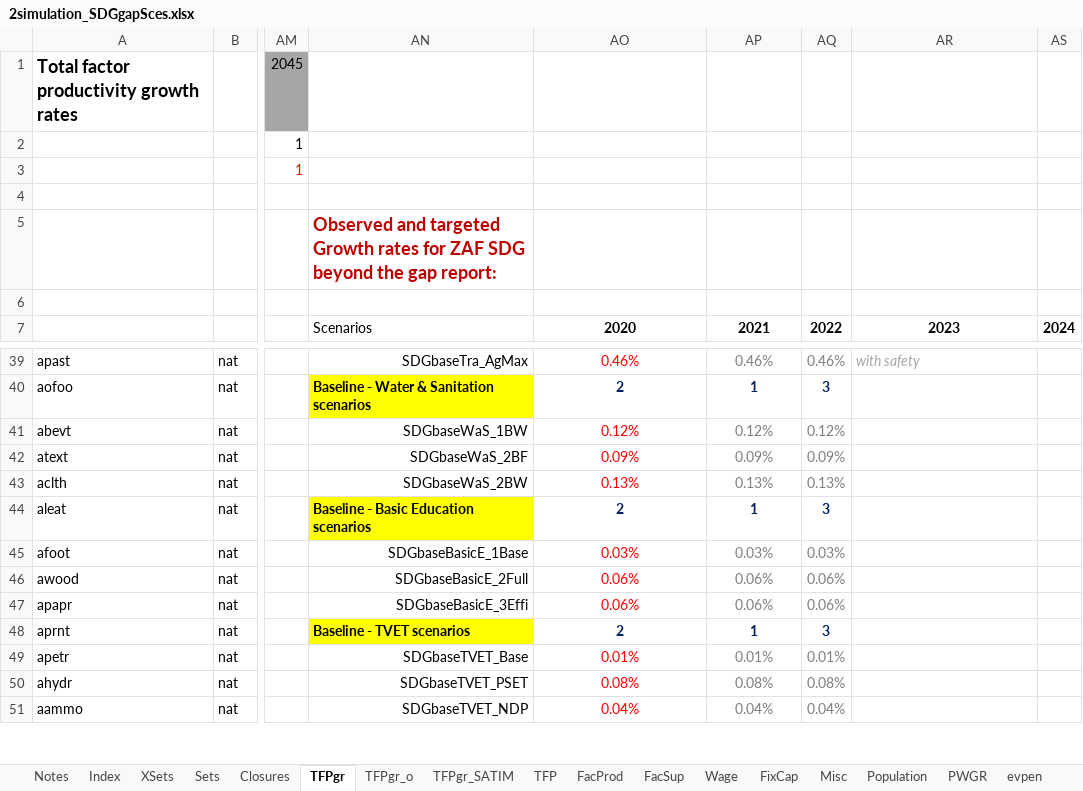
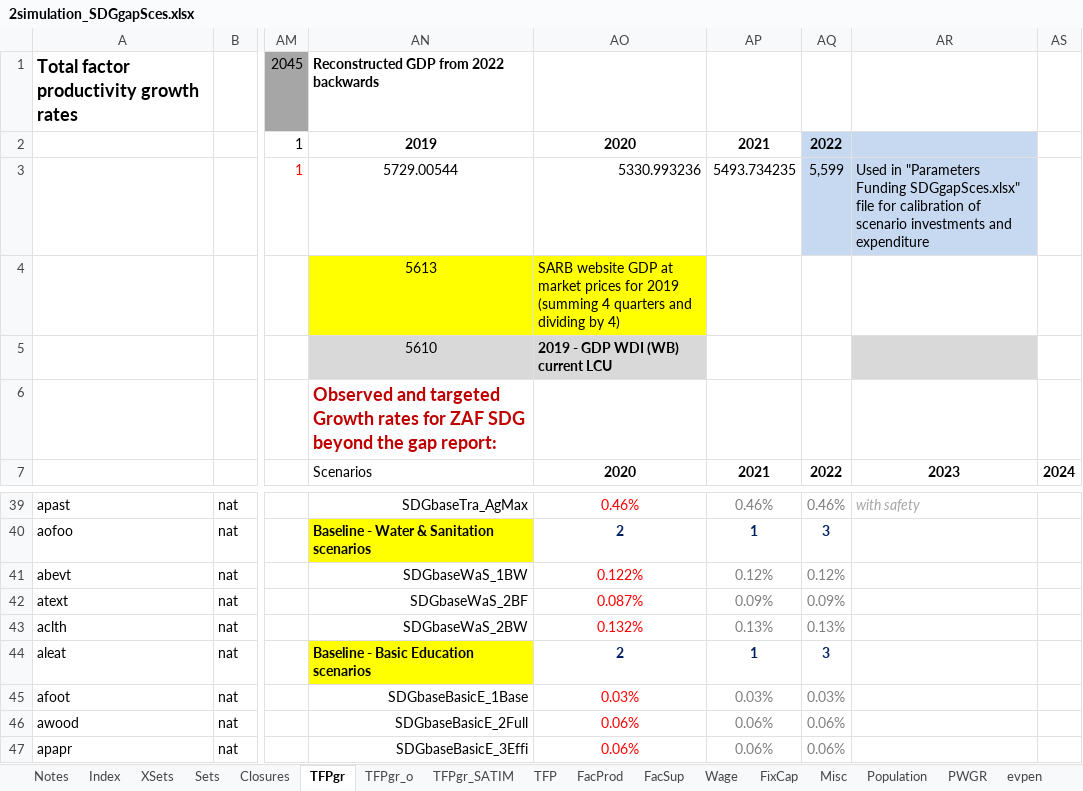
Before and after one commit to JulesChristian/SATIMGE, an Excel workbook: CGE/2simulation_SDGgapSces.xlsx, sheet TFPgr, drawn as a sheet; only a part is shown, gaps mark what is left out; the shorter side is filled out with more unchanged rows; values as stored, in another font and other column widths than the file's, no borders; conditional formats not drawn; the diff names each change by its address in the sheet, - before the commit and + after, or states it on an @@ line.

```diff
--- a/CGE/2simulation_SDGgapSces.xlsx (sheet TFPgr)
+++ b/CGE/2simulation_SDGgapSces.xlsx (sheet TFPgr)
-AN1: (empty)
+AN1: Reconstructed GDP from 2022 backwards
-AN2: (empty)
+AN2: 2019
-AO2: (empty)
+AO2: 2020
-AP2: (empty)
+AP2: 2021
-AQ2: (empty)
+AQ2: 2022
-AQ2:AR3 fill: none
+AQ2:AR3 fill: #C6D9F1
-AN3: (empty)
+AN3: 5729.00544
-AO3: (empty)
+AO3: 5330.993236
-AP3: (empty)
+AP3: 5493.734235
-AQ3: (empty)
+AQ3: 5,599
-AR3: (empty)
+AR3: Used in "Parameters Funding SDGgapSces.xlsx" file for calibration of scenario investments and expenditure
-AN4: (empty)
+AN4: 5613
-AN4:AO4 fill: none
+AN4:AO4 fill: #FFFF00
-AO4: (empty)
+AO4: SARB website GDP at market prices for 2019 (summing 4 quarters and dividing by 4)
-AN5: Observed and targeted Growth rates for ZAF SDG beyond the gap report:
+AN5: 5610
-AN5:AO5 fill: none
+AN5:AO5 fill: #D9D9D9
@@ AN5 bold: on → off, text colour: #C00000 → black, text size: smaller, alignment: left → center @@
-AO5: (empty)
+AO5: 2019 - GDP WDI (WB) current LCU
-AR5 fill: none
+AR5 fill: #D9D9D9
-AN6: (empty)
+AN6: Observed and targeted Growth rates for ZAF SDG beyond the gap report:
-AO41: 0.12%
+AO41: 0.122%
-AO42: 0.09%
+AO42: 0.087%
-AO43: 0.13%
+AO43: 0.132%
```
Also changed, not shown: 13 other files.
